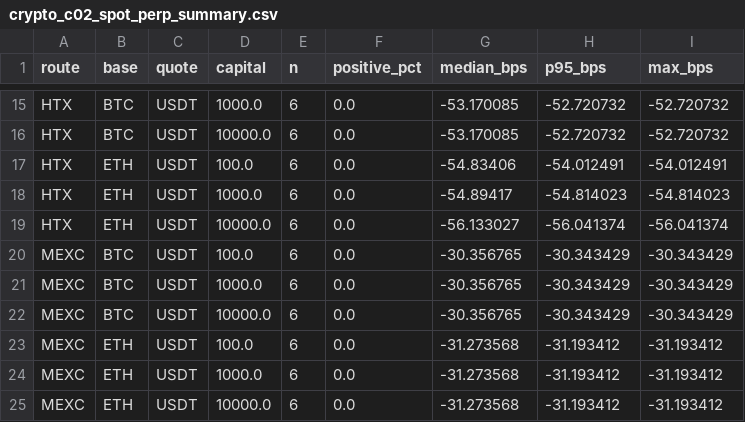
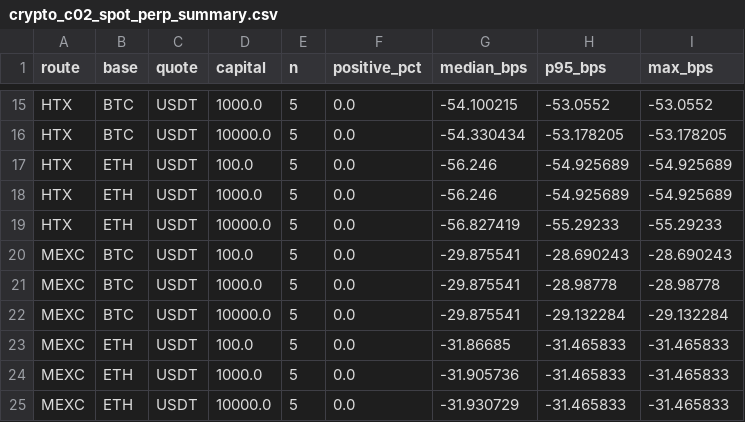
Before and after one commit to actforfoto-rgb/ETRN, a CSV file: NORM_LAB/ARBITRAGE_RADAR/results/crypto_c02_spot_perp_summary.csv, drawn as a sheet; only a part is shown, gaps mark what is left out; the diff covers the shown part only; the diff names each change by its address in the sheet, - before the commit and + after, or states it on an @@ line.

```diff
--- a/NORM_LAB/ARBITRAGE_RADAR/results/crypto_c02_spot_perp_summary.csv
+++ b/NORM_LAB/ARBITRAGE_RADAR/results/crypto_c02_spot_perp_summary.csv
-E15:E25 (n): 6
+E15:E25 (n): 5
-G15 (median_bps): -53.170085
+G15 (median_bps): -54.100215
-H15 (p95_bps): -52.720732
+H15 (p95_bps): -53.0552
-I15 (max_bps): -52.720732
+I15 (max_bps): -53.0552
-G16 (median_bps): -53.170085
+G16 (median_bps): -54.330434
-H16 (p95_bps): -52.720732
+H16 (p95_bps): -53.178205
-I16 (max_bps): -52.720732
+I16 (max_bps): -53.178205
-G17 (median_bps): -54.83406
+G17 (median_bps): -56.246
-H17 (p95_bps): -54.012491
+H17 (p95_bps): -54.925689
-I17 (max_bps): -54.012491
+I17 (max_bps): -54.925689
-G18 (median_bps): -54.89417
+G18 (median_bps): -56.246
-H18 (p95_bps): -54.814023
+H18 (p95_bps): -54.925689
-I18 (max_bps): -54.814023
+I18 (max_bps): -54.925689
-G19 (median_bps): -56.133027
+G19 (median_bps): -56.827419
-H19 (p95_bps): -56.041374
+H19 (p95_bps): -55.29233
-I19 (max_bps): -56.041374
+I19 (max_bps): -55.29233
-G20:G22 (median_bps): -30.356765
+G20:G22 (median_bps): -29.875541
-H20 (p95_bps): -30.343429
+H20 (p95_bps): -28.690243
-I20 (max_bps): -30.343429
+I20 (max_bps): -28.690243
-H21 (p95_bps): -30.343429
+H21 (p95_bps): -28.98778
-I21 (max_bps): -30.343429
+I21 (max_bps): -28.98778
-H22 (p95_bps): -30.343429
+H22 (p95_bps): -29.132284
-I22 (max_bps): -30.343429
+I22 (max_bps): -29.132284
-G23 (median_bps): -31.273568
+G23 (median_bps): -31.86685
-H23:H25 (p95_bps): -31.193412
+H23:H25 (p95_bps): -31.465833
-I23:I25 (max_bps): -31.193412
+I23:I25 (max_bps): -31.465833
-G24 (median_bps): -31.273568
+G24 (median_bps): -31.905736
-G25 (median_bps): -31.273568
+G25 (median_bps): -31.930729
```
Also changed, not shown: 52 edited cells elsewhere in this file, NORM_LAB/ARBITRAGE_RADAR/results/crypto_c02_cross_perp_summary.csv, NORM_LAB/ARBITRAGE_RADAR/results/crypto_c02_spot_perp.csv, 12 other files.
